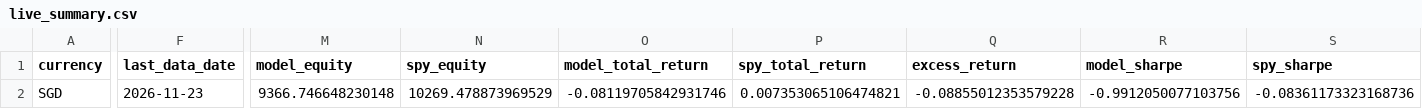
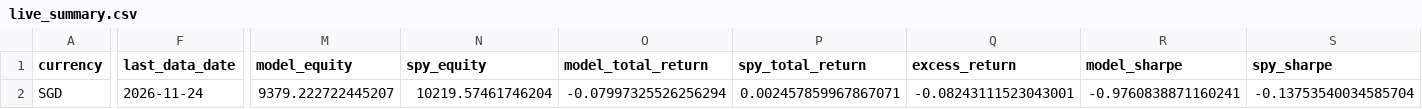
Before and after one commit to evantykwork02/spy-v17-production, a CSV file: live_tracker/live_summary.csv, drawn as a sheet; only a part is shown, gaps mark what is left out; the diff covers the shown part only; the diff names each change by its address in the sheet, - before the commit and + after, or states it on an @@ line.

```diff
--- a/live_tracker/live_summary.csv
+++ b/live_tracker/live_summary.csv
-F2 (last_data_date): 2026-11-23
+F2 (last_data_date): 2026-11-24
-M2 (model_equity): 9366.746648230148
+M2 (model_equity): 9379.222722445207
-N2 (spy_equity): 10269.478873969529
+N2 (spy_equity): 10219.57461746204
-O2 (model_total_return): -0.08119705842931746
+O2 (model_total_return): -0.07997325526256294
-P2 (spy_total_return): 0.007353065106474821
+P2 (spy_total_return): 0.002457859967867071
-Q2 (excess_return): -0.08855012353579228
+Q2 (excess_return): -0.08243111523043001
-R2 (model_sharpe): -0.9912050077103756
+R2 (model_sharpe): -0.9760838871160241
-S2 (spy_sharpe): -0.08361173323168736
+S2 (spy_sharpe): -0.13753540034585704
```
Also changed, not shown: 1 edited cell elsewhere in this file, live_tracker/live_equity_curve.csv, outputs_v17_conservative/bootstrap_results.csv, 13 other files.
